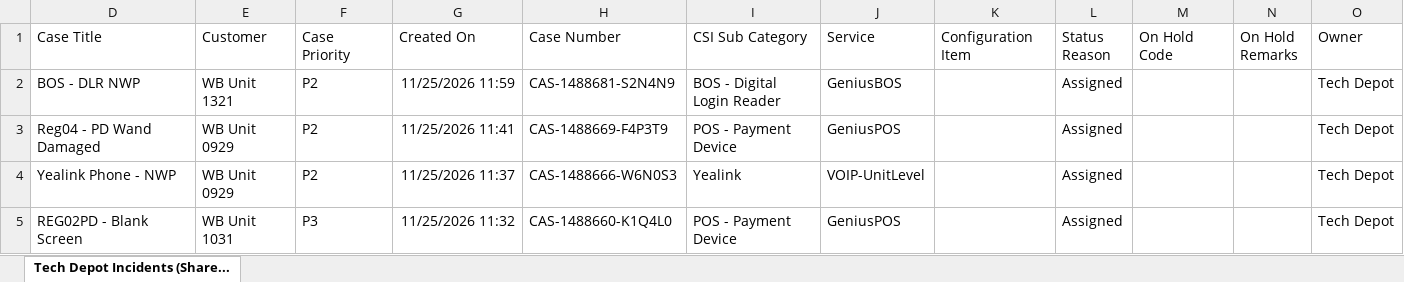
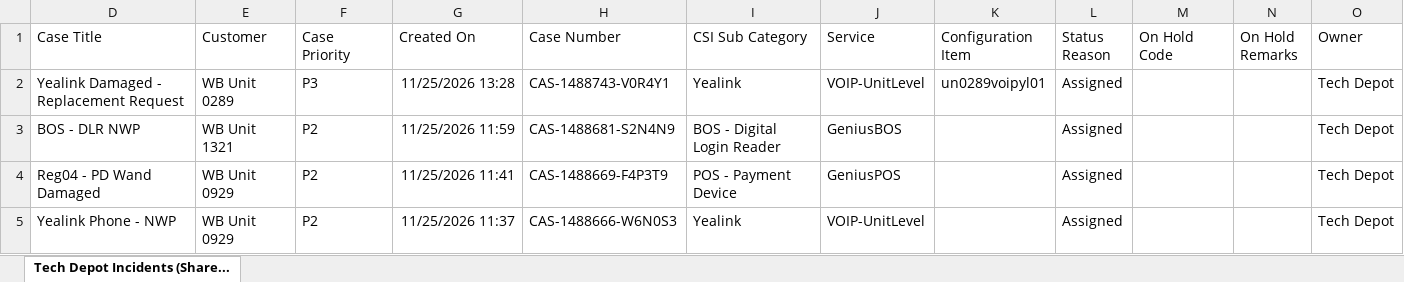
Before and after one commit to lcee210/tech-depot-hud, an Excel workbook: data.xlsx, sheet Tech Depot Incidents (Share..., drawn as a sheet; only a part is shown; the shorter side is filled out with more unchanged rows; values as stored, in another font and other column widths than the file's, no borders; table styles not drawn; the diff names each change by its address in the sheet, - before the commit and + after, or states it on an @@ line.

```diff
--- a/data.xlsx (sheet Tech Depot Incidents (Share...)
+++ b/data.xlsx (sheet Tech Depot Incidents (Share...)
+row 2: Yealink Damaged - Replacement Request | WB Unit 0289 | P3 | 11/25/2026 13:28 | CAS-1488743-V0R4Y1 | Yealink | VOIP-UnitLevel | un0289voipyl01 | Assigned |  |  | Tech Depot
```
Also changed, not shown: hidden cells, projects.xlsx, 1 other file.
